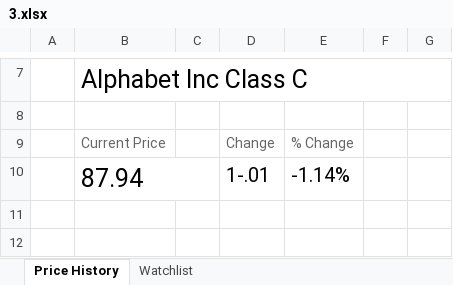
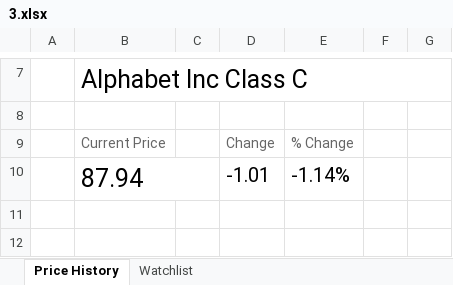
Before and after one commit to kbkozlev/office_suites-test, an Excel workbook: Test Files/Excel/XLSX/3.xlsx, sheet Price History, drawn as a sheet; only a part is shown, gaps mark what is left out; values as stored, in another font and other column widths than the file's, no borders; charts and pictures and conditional formats not drawn; the diff names each change by its address in the sheet, - before the commit and + after, or states it on an @@ line.

Commit message:
xlsx 3 added

```diff
--- a/Test Files/Excel/XLSX/3.xlsx (sheet Price History)
+++ b/Test Files/Excel/XLSX/3.xlsx (sheet Price History)
-D10: 1-.01
+D10: -1.01
```
Also changed, not shown: formulas that keep their value, charts or pictures, 5 other files.
